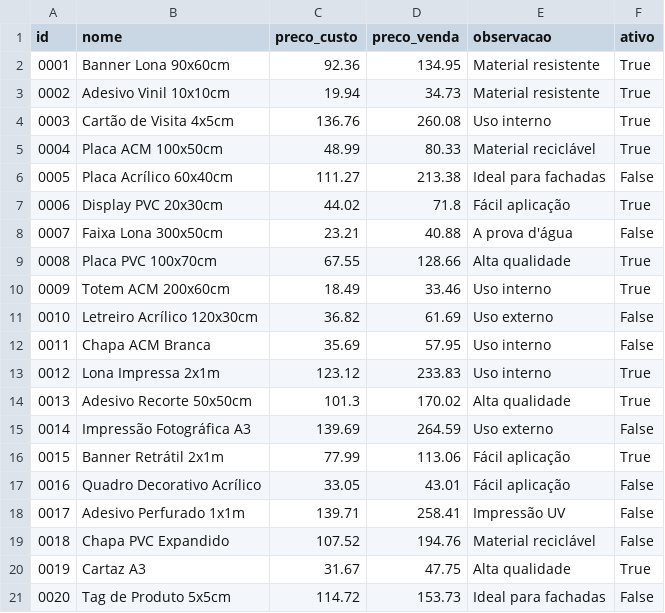
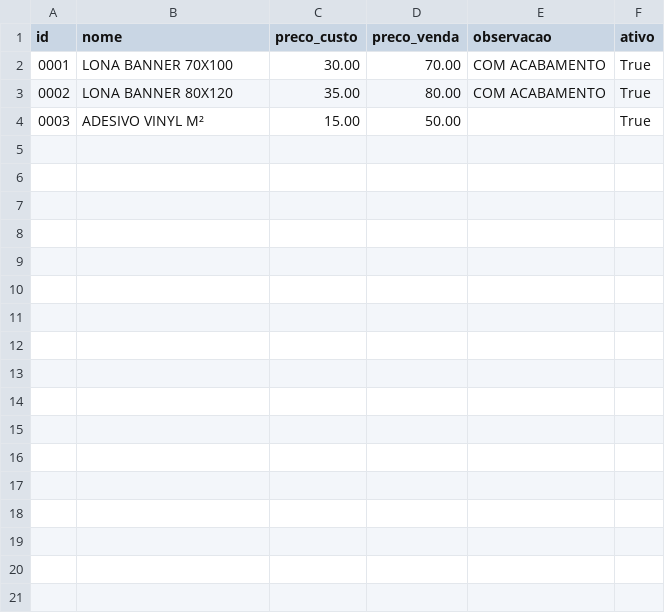
Before and after one commit to SadrackX/erp-python, a CSV file: dados/produtos.csv, drawn as a sheet.

```diff
--- a/dados/produtos.csv
+++ b/dados/produtos.csv
@@ -1,21 +1,4 @@
 id,nome,preco_custo,preco_venda,observacao,ativo
-0001,Banner Lona 90x60cm,92.36,134.95,Material resistente,True
-0002,Adesivo Vinil 10x10cm,19.94,34.73,Material resistente,True
-0003,Cartão de Visita 4x5cm,136.76,260.08,Uso interno,True
-0004,Placa ACM 100x50cm,48.99,80.33,Material reciclável,True
-0005,Placa Acrílico 60x40cm,111.27,213.38,Ideal para fachadas,False
-0006,Display PVC 20x30cm,44.02,71.8,Fácil aplicação,True
-0007,Faixa Lona 300x50cm,23.21,40.88,A prova d'água,False
-0008,Placa PVC 100x70cm,67.55,128.66,Alta qualidade,True
-0009,Totem ACM 200x60cm,18.49,33.46,Uso interno,True
-0010,Letreiro Acrílico 120x30cm,36.82,61.69,Uso externo,False
-0011,Chapa ACM Branca,35.69,57.95,Uso interno,False
-0012,Lona Impressa 2x1m,123.12,233.83,Uso interno,True
-0013,Adesivo Recorte 50x50cm,101.3,170.02,Alta qualidade,True
-0014,Impressão Fotográfica A3,139.69,264.59,Uso externo,False
-0015,Banner Retrátil 2x1m,77.99,113.06,Fácil aplicação,True
-0016,Quadro Decorativo Acrílico,33.05,43.01,Fácil aplicação,False
-0017,Adesivo Perfurado 1x1m,139.71,258.41,Impressão UV,False
-0018,Chapa PVC Expandido,107.52,194.76,Material reciclável,False
-0019,Cartaz A3,31.67,47.75,Alta qualidade,True
-0020,Tag de Produto 5x5cm,114.72,153.73,Ideal para fachadas,False
+0001,LONA BANNER 70X100,30.00,70.00,COM ACABAMENTO,True
+0002,LONA BANNER 80X120,35.00,80.00,COM ACABAMENTO,True
+0003,ADESIVO VINYL M²,15.00,50.00,,True
```
Also changed, not shown: dados/empresa.csv, 16 other files.
